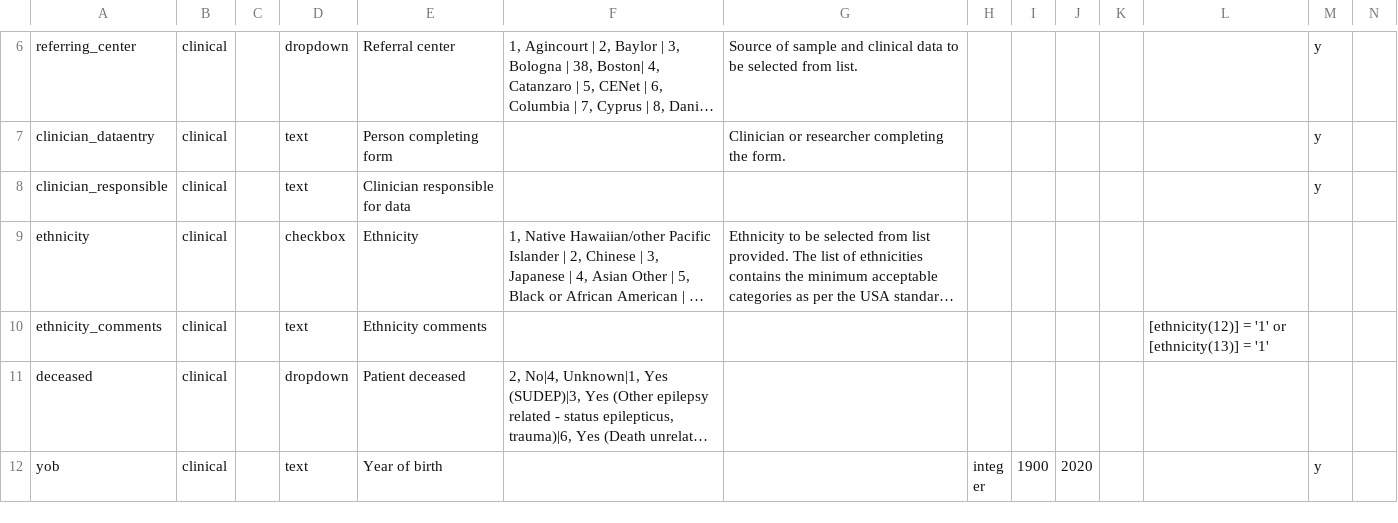
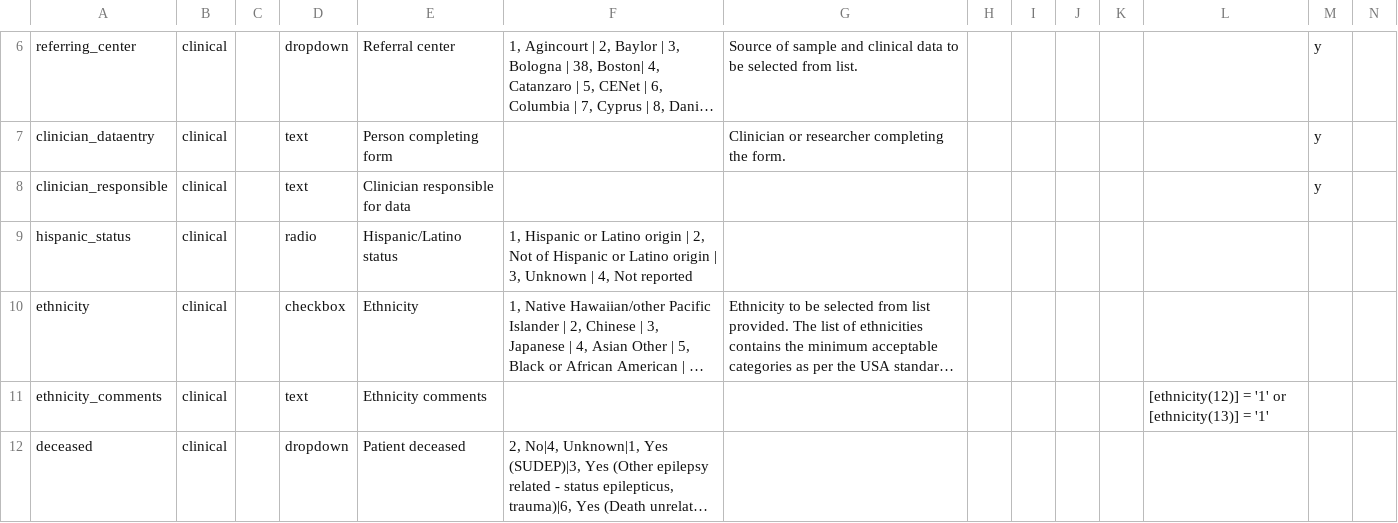
Before and after one commit to Epi25/epi25-edc, a CSV file: DataDictionaries/Epi25GGE.csv, drawn as a sheet; only a part is shown, gaps mark what is left out; the shorter side is filled out with more unchanged rows; long unchanged cells end in …; rows hold the shown columns only; the diff names each change by its address in the sheet, - before the commit and + after, or states it on an @@ line.

Commit message:
added hispanic status

```diff
--- a/DataDictionaries/Epi25GGE.csv
+++ b/DataDictionaries/Epi25GGE.csv
+row 9: hispanic_status | clinical |  | radio | Hispanic/Latino status | 1, Hispanic or Latino origin | 2, Not of Hispanic or Latino origin | 3, Unknown | 4, Not reported
```
Also changed, not shown: DataDictionaries/Epi25EE.csv.
